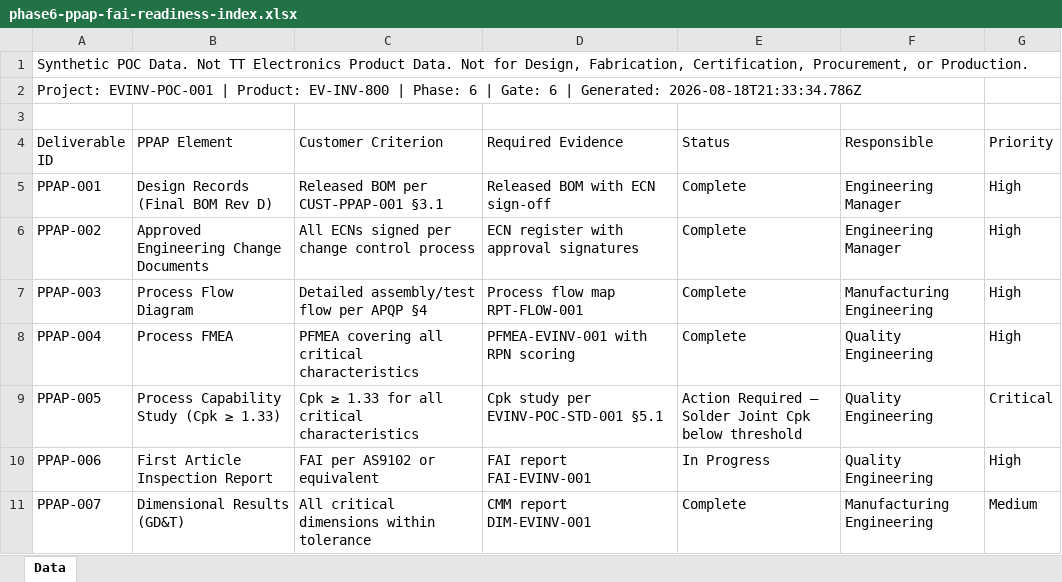
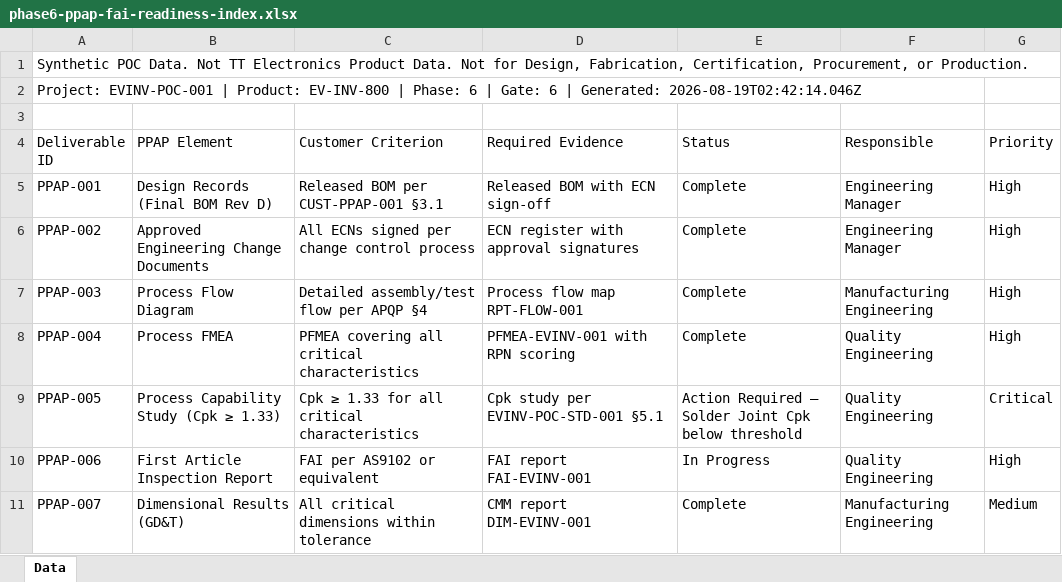
Before and after one commit to pradeepk-techsur/TT-Engineering-Copilot1, an Excel workbook: outputs/EVINV-POC-001/phase6/phase6-ppap-fai-readiness-index.xlsx, sheet Data, drawn as a sheet; values as stored, in another font and other column widths than the file's, no borders; the diff names each change by its address in the sheet, - before the commit and + after, or states it on an @@ line.

```diff
--- a/outputs/EVINV-POC-001/phase6/phase6-ppap-fai-readiness-index.xlsx (sheet Data)
+++ b/outputs/EVINV-POC-001/phase6/phase6-ppap-fai-readiness-index.xlsx (sheet Data)
-A2 (Deliverable ID): …| Generated: 2026-08-18T21:33:34.786Z
+A2 (Deliverable ID): …| Generated: 2026-08-19T02:42:14.046Z
```
Also changed, not shown: outputs/EVINV-POC-001/phase5/phase5-vv-matrix.xlsx, outputs/EVINV-POC-001/phase6/phase6-mrl-scorecard.xlsx, 3 other files.
